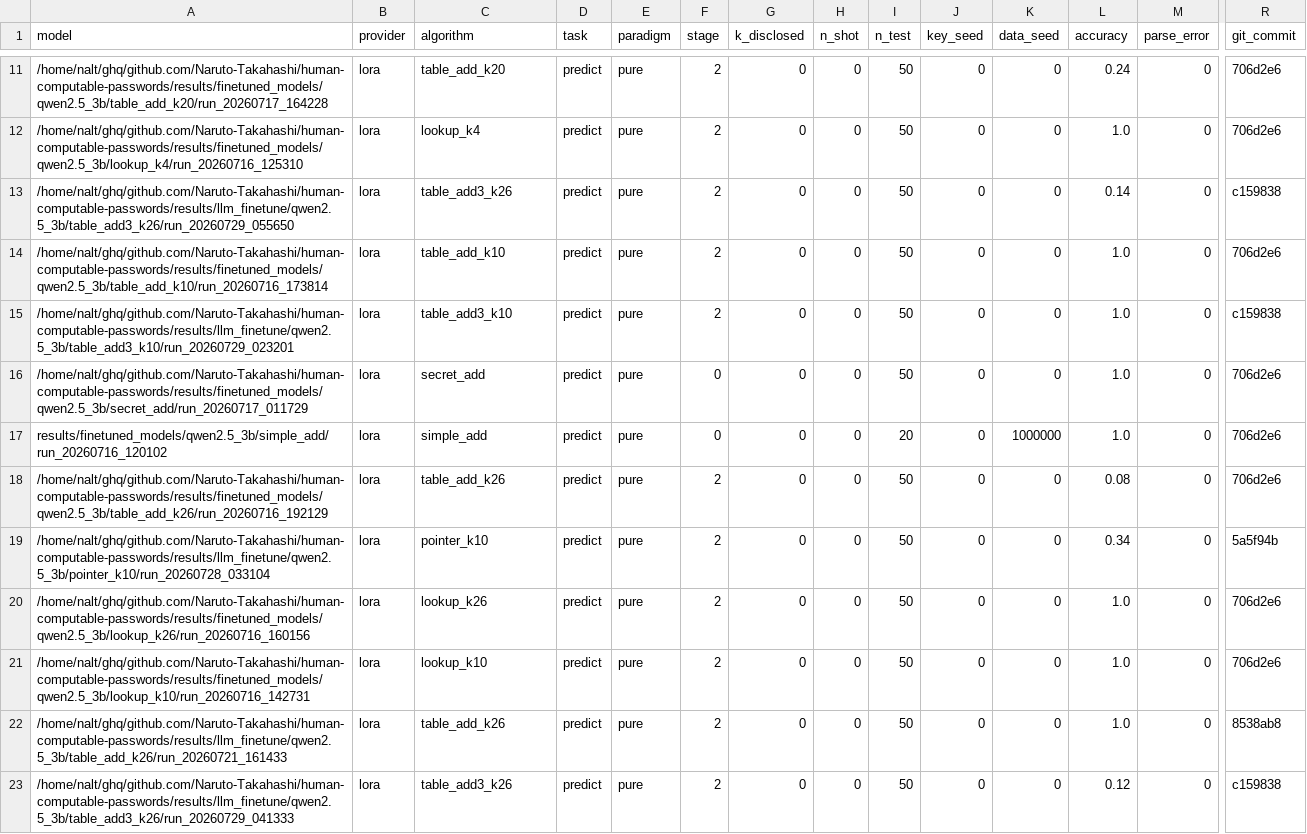
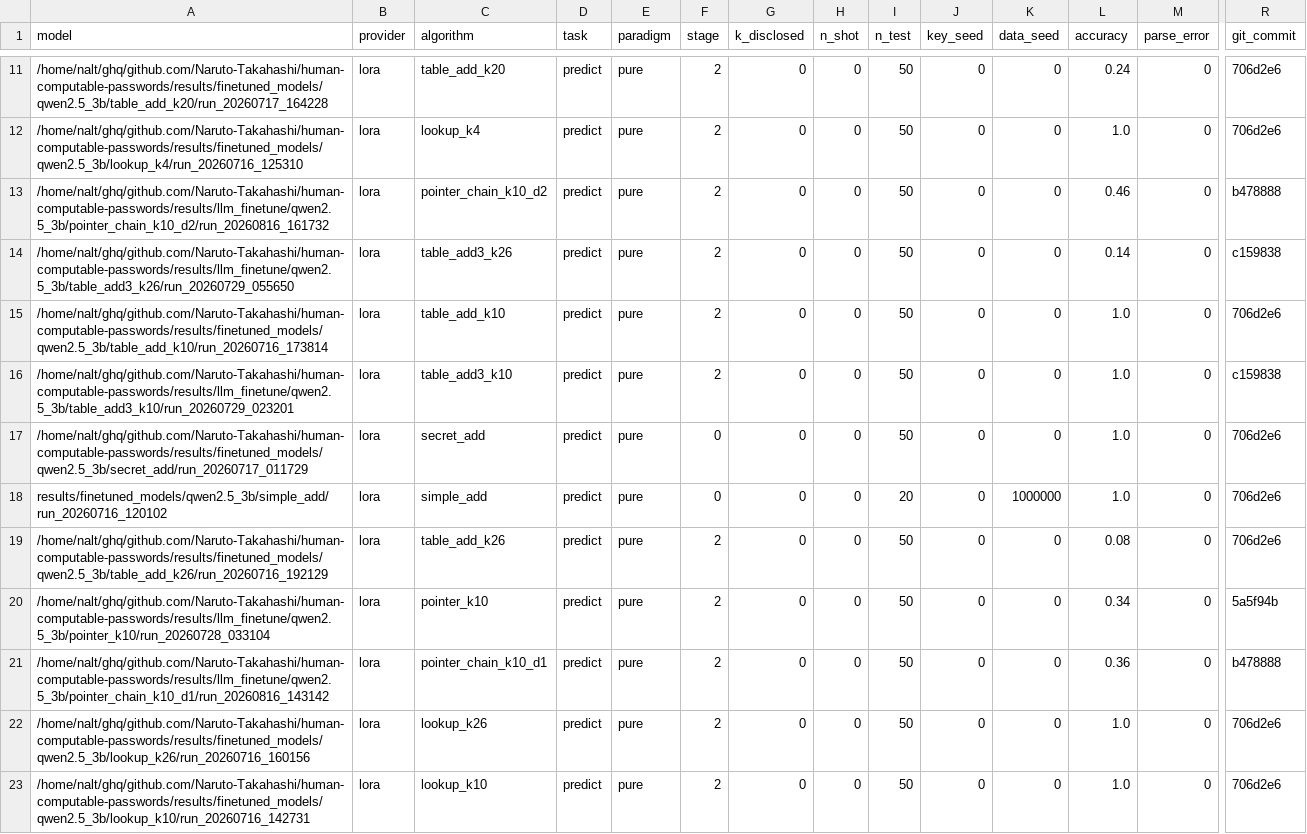
Before and after one commit to Naruto-Takahashi/human-computable-passwords, a CSV file: results/summary_llm.csv, drawn as a sheet; only a part is shown, gaps mark what is left out; the shorter side is filled out with more unchanged rows; rows hold the shown columns only; the diff names each change by its address in the sheet, - before the commit and + after, or states it on an @@ line.

```diff
--- a/results/summary_llm.csv
+++ b/results/summary_llm.csv
+row 13: /home/nalt/ghq/github.com/Naruto-Takahashi/human-computable-passwords/results/llm_finetune/qwen2.5_3b/pointer_chain_k10_d2/run_20260816_161732 | lora | pointer_chain_k10_d2 | predict | pure | 2 | 0 | 0 | 50 | 0 | 0 | 0.46 | 0 | b478888
+row 21: /home/nalt/ghq/github.com/Naruto-Takahashi/human-computable-passwords/results/llm_finetune/qwen2.5_3b/pointer_chain_k10_d1/run_20260816_143142 | lora | pointer_chain_k10_d1 | predict | pure | 2 | 0 | 0 | 50 | 0 | 0 | 0.36 | 0 | b478888
```
Also changed, not shown: 2 other files.
